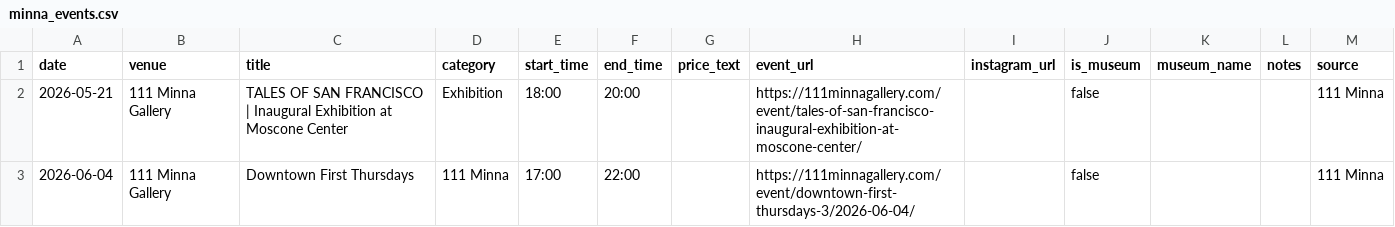
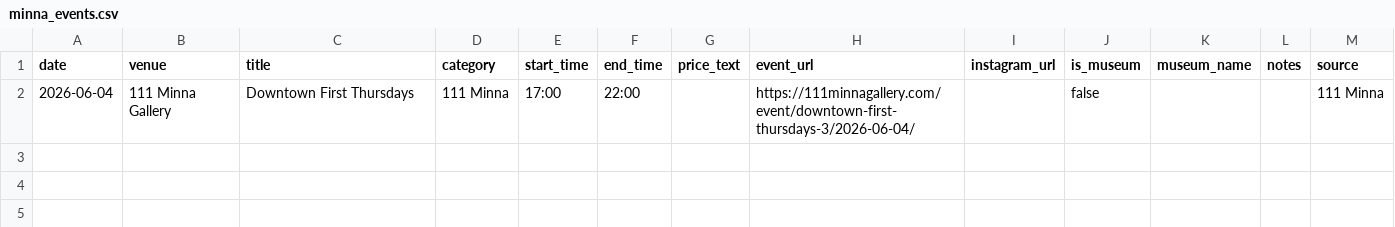
Before and after one commit to obstacleb/artlinks-data, a CSV file: minna_events.csv, drawn as a sheet.

Commit message:
Update 111 Minna events CSV

```diff
--- a/minna_events.csv
+++ b/minna_events.csv
@@ -1,3 +1,2 @@
 date,venue,title,category,start_time,end_time,price_text,event_url,instagram_url,is_museum,museum_name,notes,source
-2026-05-21,111 Minna Gallery,TALES OF SAN FRANCISCO | Inaugural Exhibition at Moscone Center,Exhibition,18:00,20:00,,https://111minnagallery.com/event/tales-of-san-francisco-inaugural-exhibition-at-moscone-center/,,false,,,111 Minna
 2026-06-04,111 Minna Gallery,Downtown First Thursdays,111 Minna,17:00,22:00,,https://111minnagallery.com/event/downtown-first-thursdays-3/2026-06-04/,,false,,,111 Minna
```
